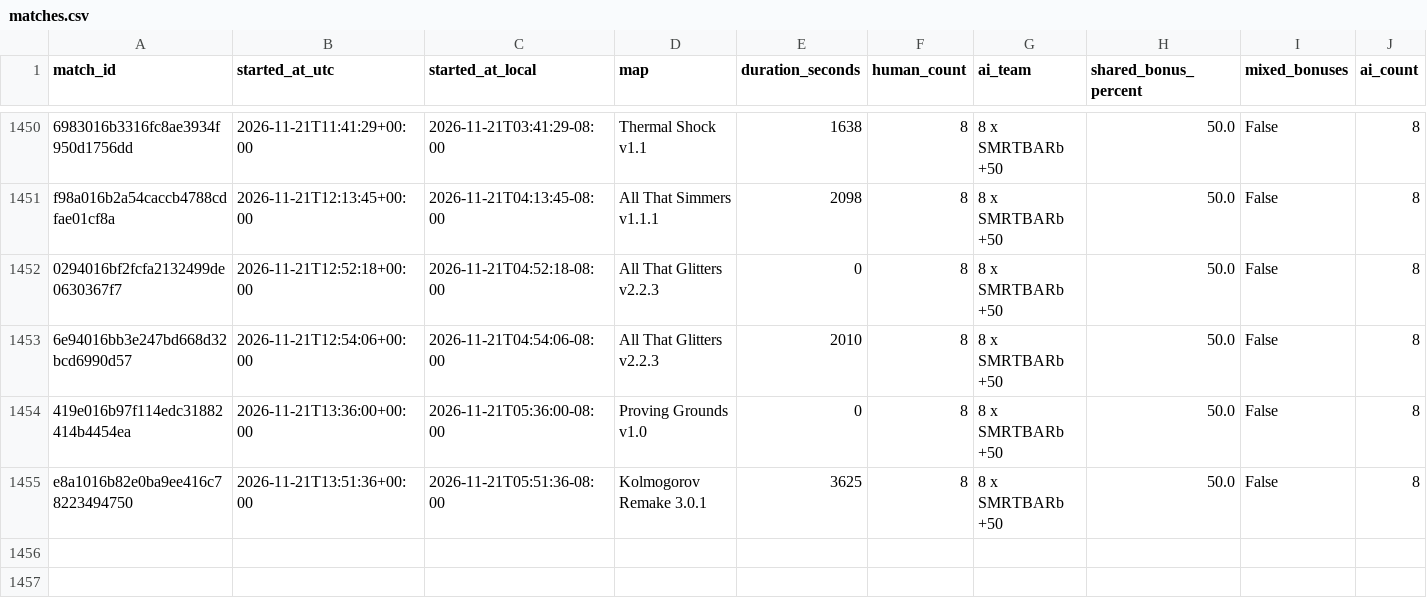
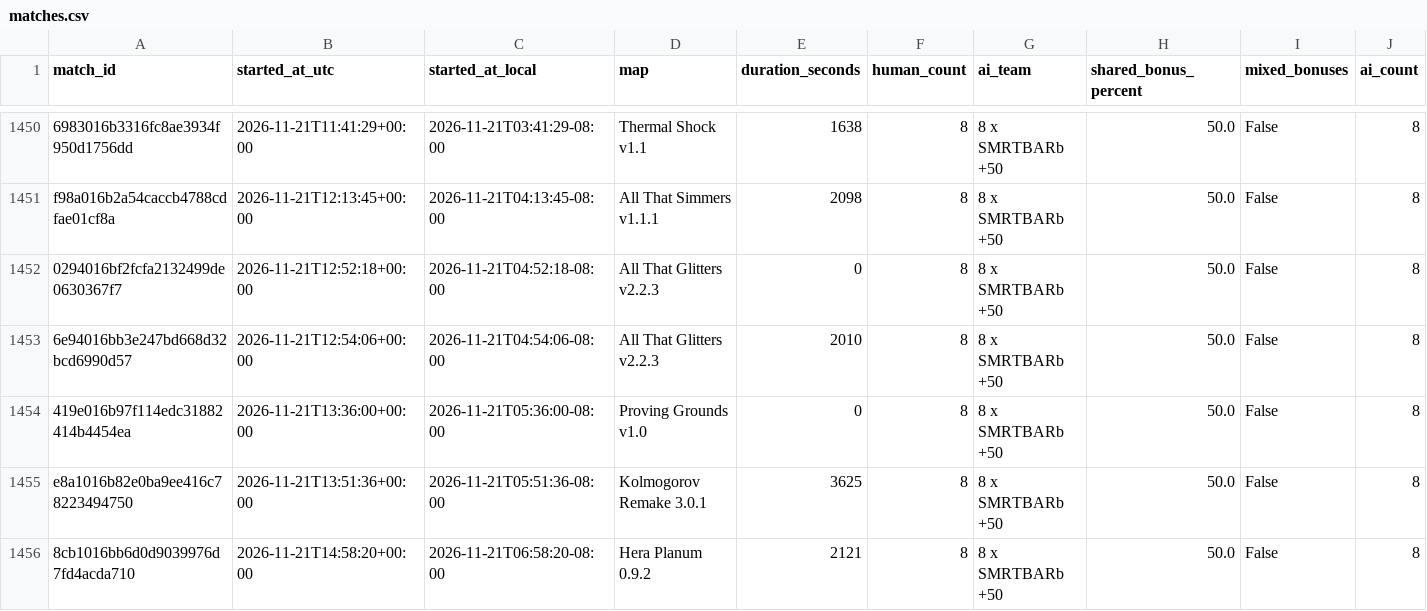
Before and after one commit to Barscrewl/BarbOS, a CSV file: public/fixed_seed/matches.csv, drawn as a sheet; only a part is shown, gaps mark what is left out; rows hold the shown columns only; the diff names each change by its address in the sheet, - before the commit and + after, or states it on an @@ line.

```diff
--- a/public/fixed_seed/matches.csv
+++ b/public/fixed_seed/matches.csv
+row 1456: 8cb1016bb6d0d9039976d7fd4acda710 | 2026-11-21T14:58:20+00:00 | 2026-11-21T06:58:20-08:00 | Hera Planum 0.9.2 | 2121 | 8 | 8 x SMRTBARb +50 | 50.0 | False | 8
```
Also changed, not shown: data/matches_index.csv, public/matches.csv, 15 other files.
